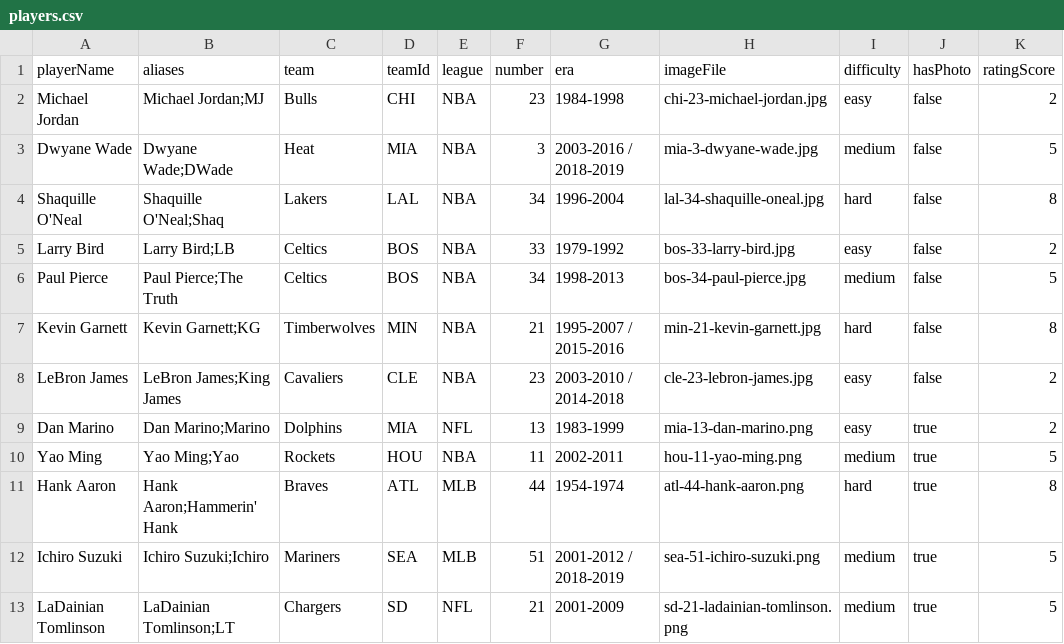
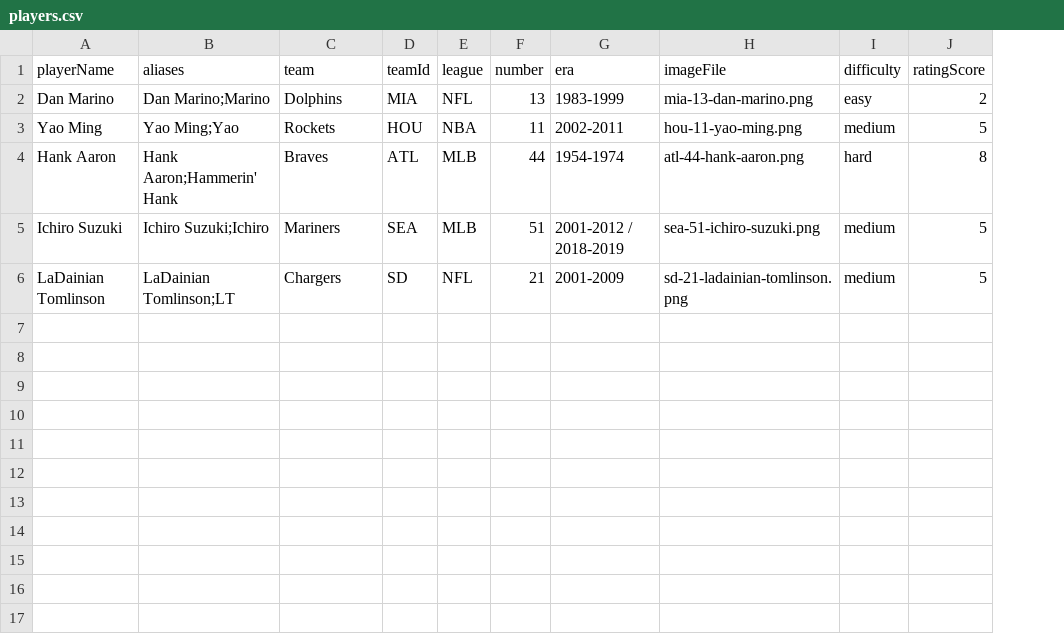
Before and after one commit to jlp0422/retire-the-number, a CSV file: data/players.csv, drawn as a sheet; the diff names each change by its address in the sheet, - before the commit and + after, or states it on an @@ line.

```diff
--- a/data/players.csv
+++ b/data/players.csv
-column J (hasPhoto), rows 9-13: all true
-row 2: Michael Jordan | Michael Jordan;MJ | Bulls | CHI | NBA | 23 | 1984-1998 | chi-23-michael-jordan.jpg | easy | false | 2
-row 3: Dwyane Wade | Dwyane Wade;DWade | Heat | MIA | NBA | 3 | 2003-2016 / 2018-2019 | mia-3-dwyane-wade.jpg | medium | false | 5
-row 4: Shaquille O'Neal | Shaquille O'Neal;Shaq | Lakers | LAL | NBA | 34 | 1996-2004 | lal-34-shaquille-oneal.jpg | hard | false | 8
-row 5: Larry Bird | Larry Bird;LB | Celtics | BOS | NBA | 33 | 1979-1992 | bos-33-larry-bird.jpg | easy | false | 2
-row 6: Paul Pierce | Paul Pierce;The Truth | Celtics | BOS | NBA | 34 | 1998-2013 | bos-34-paul-pierce.jpg | medium | false | 5
-row 7: Kevin Garnett | Kevin Garnett;KG | Timberwolves | MIN | NBA | 21 | 1995-2007 / 2015-2016 | min-21-kevin-garnett.jpg | hard | false | 8
-row 8: LeBron James | LeBron James;King James | Cavaliers | CLE | NBA | 23 | 2003-2010 / 2014-2018 | cle-23-lebron-james.jpg | easy | false | 2
```
Also changed, not shown: 7 other files.
